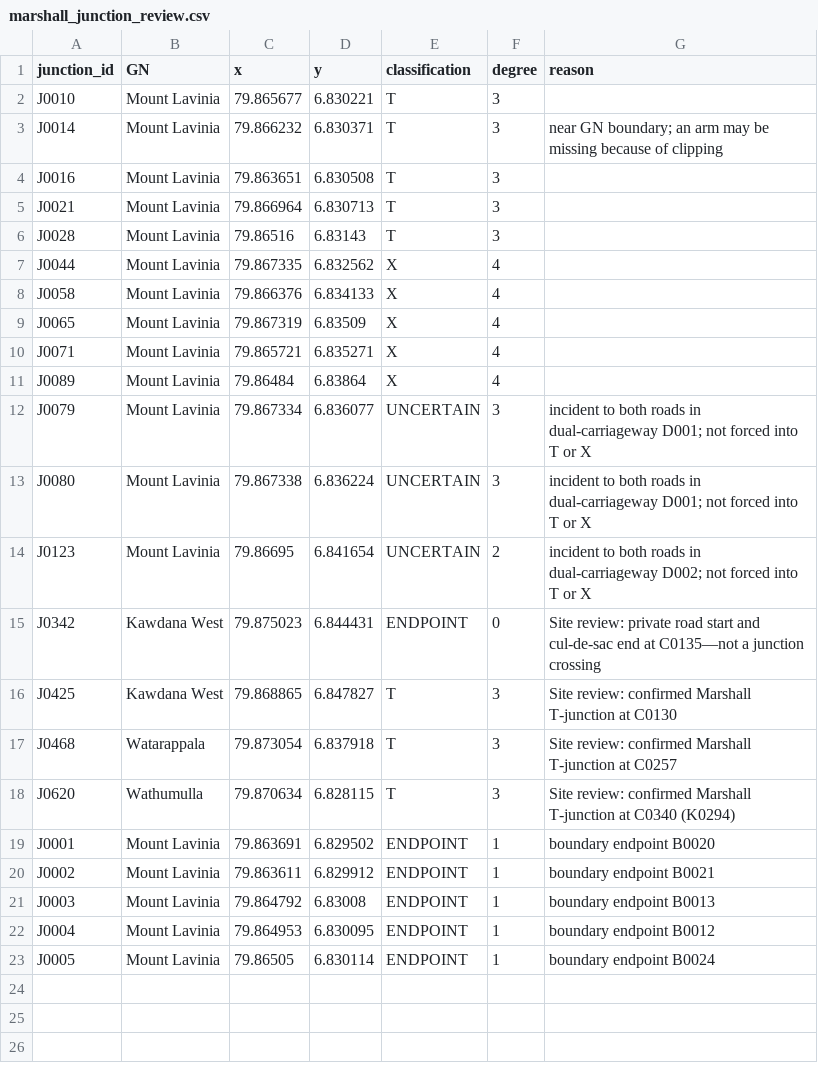
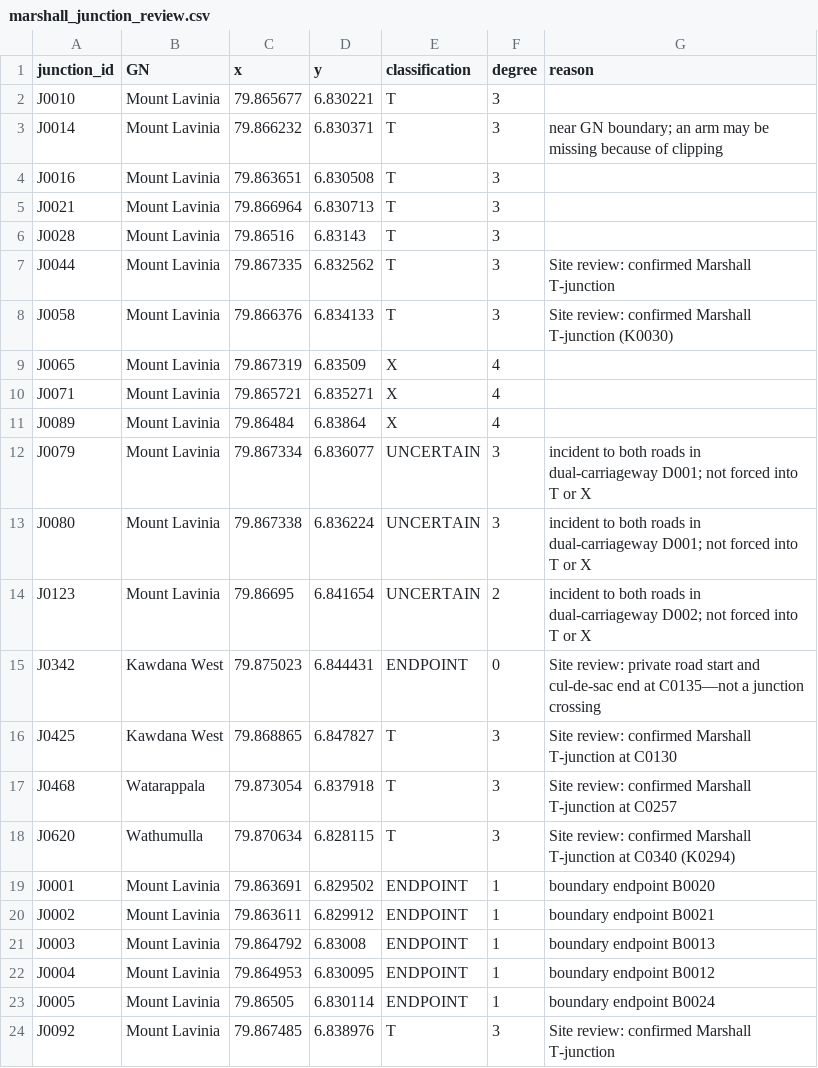
Before and after one commit to BronXTJ/mount-lavinia-dashboard, a CSV file: network_form/marshall_matrix/results/tables/marshall_junction_review.csv, drawn as a sheet.

```diff
--- a/network_form/marshall_matrix/results/tables/marshall_junction_review.csv
+++ b/network_form/marshall_matrix/results/tables/marshall_junction_review.csv
@@ -6,4 +6,4 @@ J0021,Mount Lavinia,79.866964,6.830713,T,3,
 J0028,Mount Lavinia,79.86516,6.83143,T,3,
-J0044,Mount Lavinia,79.867335,6.832562,X,4,
-J0058,Mount Lavinia,79.866376,6.834133,X,4,
+J0044,Mount Lavinia,79.867335,6.832562,T,3,Site review: confirmed Marshall T-junction
+J0058,Mount Lavinia,79.866376,6.834133,T,3,Site review: confirmed Marshall T-junction (K0030)
 J0065,Mount Lavinia,79.867319,6.83509,X,4,
@@ -23 +23,2 @@ J0004,Mount Lavinia,79.864953,6.830095,ENDPOINT,1,boundary endpoint B0012
 J0005,Mount Lavinia,79.86505,6.830114,ENDPOINT,1,boundary endpoint B0024
+J0092,Mount Lavinia,79.867485,6.838976,T,3,Site review: confirmed Marshall T-junction
```
Also changed, not shown: network_form/marshall_matrix/results/tables/marshall_cul_candidates.csv, network_form/marshall_matrix/results/tables/marshall_culs_final.csv, 15 other files.
